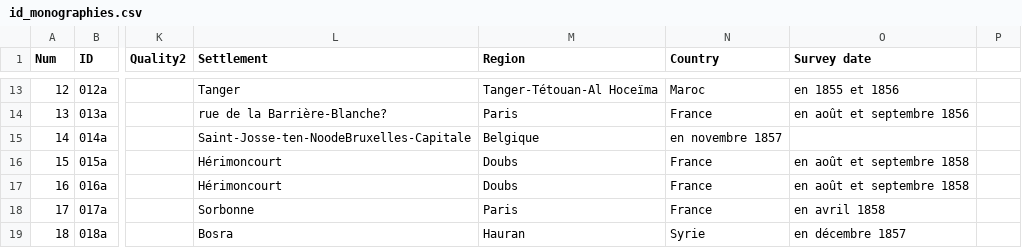
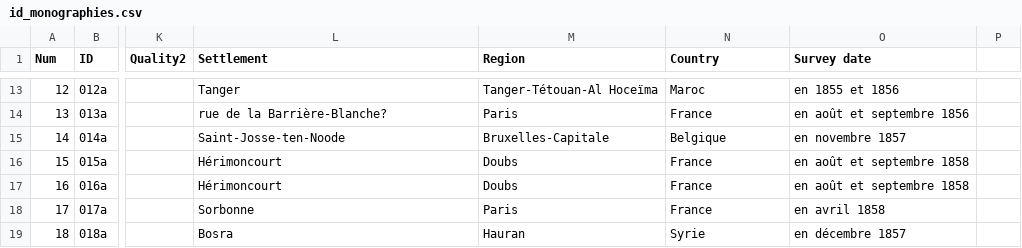
Before and after one commit to jeandamien-genero/app-ouvriers-deux-mondes, a CSV file: app/static/csv/id_monographies.csv, drawn as a sheet; only a part is shown, gaps mark what is left out; the diff names each change by its address in the sheet, - before the commit and + after, or states it on an @@ line.

Commit message:
corr Saint-Josse-ten-NoodeBruxelles

```diff
--- a/app/static/csv/id_monographies.csv
+++ b/app/static/csv/id_monographies.csv
-L15 (Settlement): Saint-Josse-ten-NoodeBruxelles-Capitale
+L15 (Settlement): Saint-Josse-ten-Noode
-M15 (Region): Belgique
+M15 (Region): Bruxelles-Capitale
-N15 (Country): en novembre 1857
+N15 (Country): Belgique
-O15 (Survey date): (empty)
+O15 (Survey date): en novembre 1857
```
